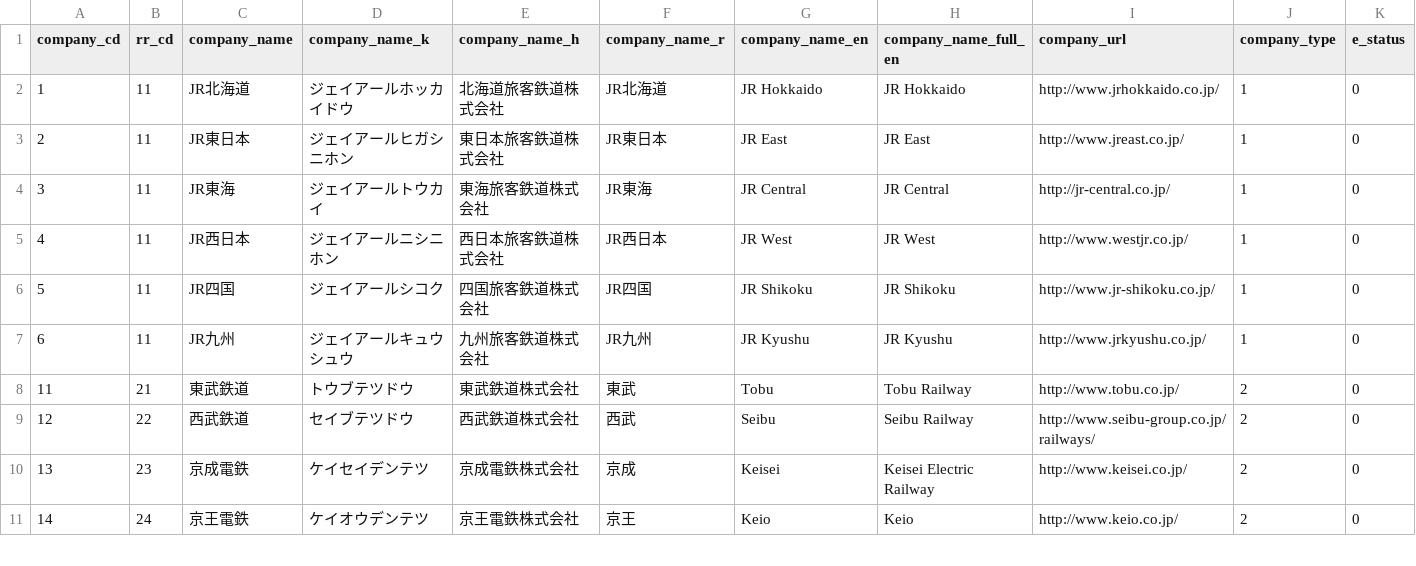
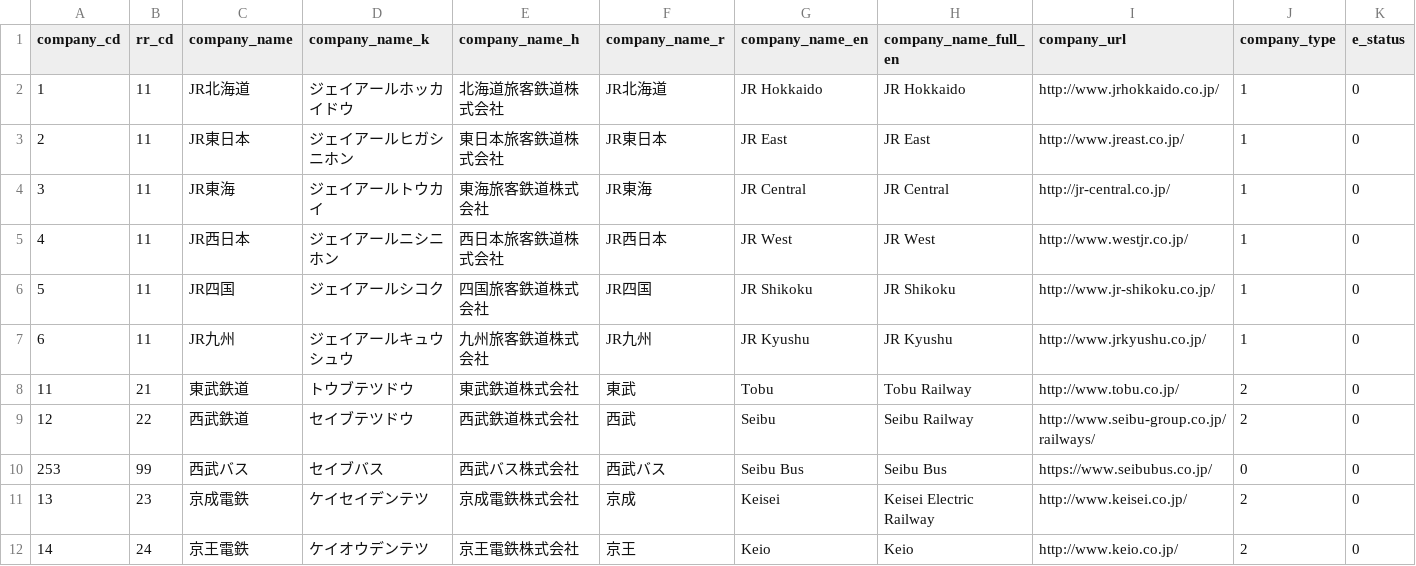
Before and after one commit to TrainLCD/StationAPI, a CSV file: data/1!companies.csv, drawn as a sheet; only a part is shown; rows hold the shown columns only; the diff names each change by its address in the sheet, - before the commit and + after, or states it on an @@ line.

Commit message:
Add Seibu Bus GTFS support (#1530)
* Add Seibu Bus GTFS support

* Gate experimental bus GTFS feeds

* fix: apply CodeRabbit auto-fixes

Fixed 1 file(s) based on 1 unresolved review comment.

Co-authored-by: CodeRabbit <noreply@coderabbit.ai>

---------

Co-authored-by: coderabbitai[bot] <136622811+coderabbitai[bot]@users.noreply.github.com>
Co-authored-by: CodeRabbit <noreply@coderabbit.ai>

```diff
--- a/data/1!companies.csv
+++ b/data/1!companies.csv
+row 10: 253 | 99 | 西武バス | セイブバス | 西武バス株式会社 | 西武バス | Seibu Bus | Seibu Bus | https://www.seibubus.co.jp/ | 0 | 0
```
Also changed, not shown: 5 other files.
